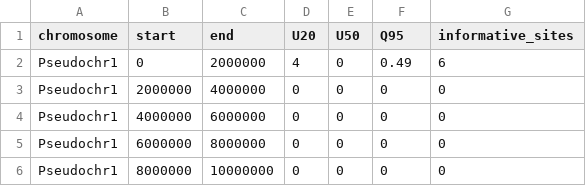
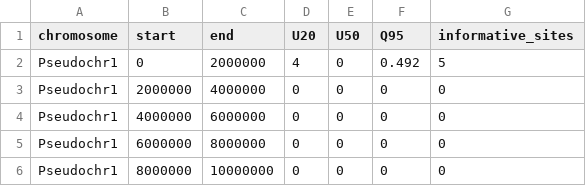
Before and after one commit to AndreMonc/allele_stats, a CSV file: example_output_files/allele_stats_by_window.csv, drawn as a sheet; only a part is shown.

```diff
--- a/example_output_files/allele_stats_by_window.csv
+++ b/example_output_files/allele_stats_by_window.csv
@@ -1,3 +1,3 @@
 chromosome,start,end,U20,U50,Q95,informative_sites
-Pseudochr1,0,2000000,4,0,0.49,6
+Pseudochr1,0,2000000,4,0,0.492,5
 Pseudochr1,2000000,4000000,0,0,0,0
```
Also changed, not shown: example_output_files/allele_stats_by_site.csv, 3 other files.
